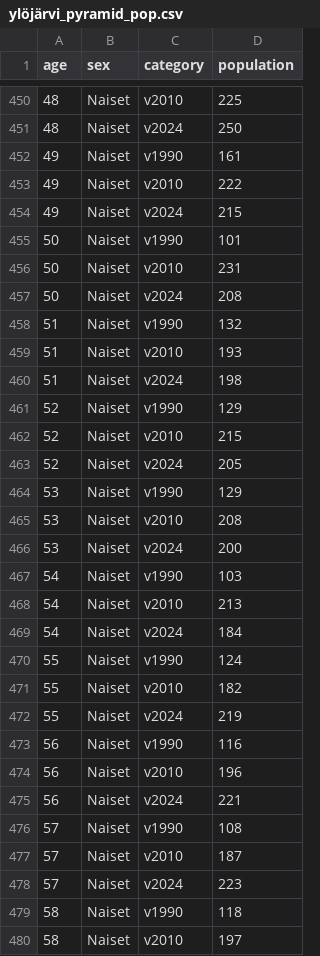
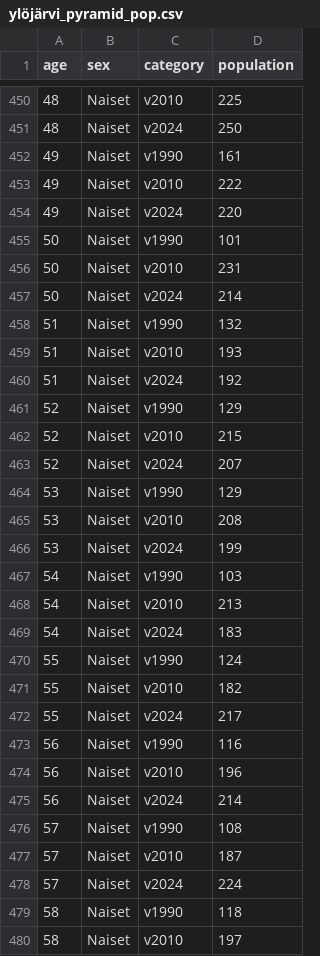
Before and after one commit to Kangasalakehitys/ylojarvi, a CSV file: data/ylöjärvi_pyramid_pop.csv, drawn as a sheet; only a part is shown, gaps mark what is left out; the diff covers the shown part only.

```diff
--- a/data/ylöjärvi_pyramid_pop.csv
+++ b/data/ylöjärvi_pyramid_pop.csv
@@ -453,27 +453,27 @@
 49,"Naiset","v2010",222
-49,"Naiset","v2024",215
+49,"Naiset","v2024",220
 50,"Naiset","v1990",101
 50,"Naiset","v2010",231
-50,"Naiset","v2024",208
+50,"Naiset","v2024",214
 51,"Naiset","v1990",132
 51,"Naiset","v2010",193
-51,"Naiset","v2024",198
+51,"Naiset","v2024",192
 52,"Naiset","v1990",129
 52,"Naiset","v2010",215
-52,"Naiset","v2024",205
+52,"Naiset","v2024",207
 53,"Naiset","v1990",129
 53,"Naiset","v2010",208
-53,"Naiset","v2024",200
+53,"Naiset","v2024",199
 54,"Naiset","v1990",103
 54,"Naiset","v2010",213
-54,"Naiset","v2024",184
+54,"Naiset","v2024",183
 55,"Naiset","v1990",124
 55,"Naiset","v2010",182
-55,"Naiset","v2024",219
+55,"Naiset","v2024",217
 56,"Naiset","v1990",116
 56,"Naiset","v2010",196
-56,"Naiset","v2024",221
+56,"Naiset","v2024",214
 57,"Naiset","v1990",108
 57,"Naiset","v2010",187
-57,"Naiset","v2024",223
+57,"Naiset","v2024",224
 58,"Naiset","v1990",118
```
Also changed, not shown: 170 edited cells elsewhere in this file, data/ylöjärvi_migr_betw_muni_map.csv, data/ylöjärvi_migr_muni.csv, 13 other files.
